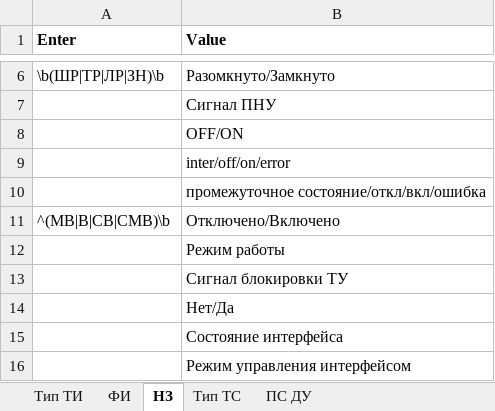
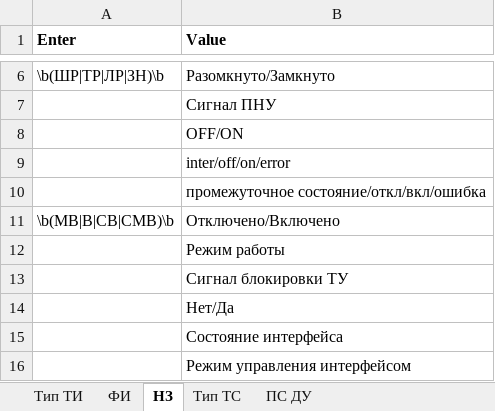
Before and after one commit to dyukoffv4/DataAnalyser, an Excel workbook: settings/rule/data.xlsx, sheet НЗ, drawn as a sheet; only a part is shown, gaps mark what is left out; values as stored, in another font and other column widths than the file's, no borders; the diff names each change by its address in the sheet, - before the commit and + after, or states it on an @@ line.

```diff
--- a/settings/rule/data.xlsx (sheet НЗ)
+++ b/settings/rule/data.xlsx (sheet НЗ)
-A11 (Enter): ^(МВ|В|СВ|СМВ)\b
+A11 (Enter): \b(МВ|В|СВ|СМВ)\b
```
Also changed, not shown: 3 other files.
